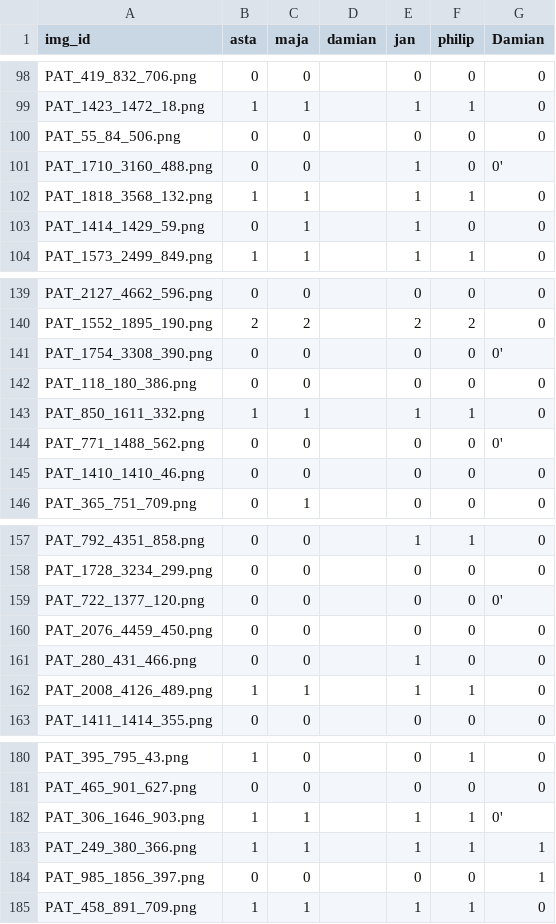
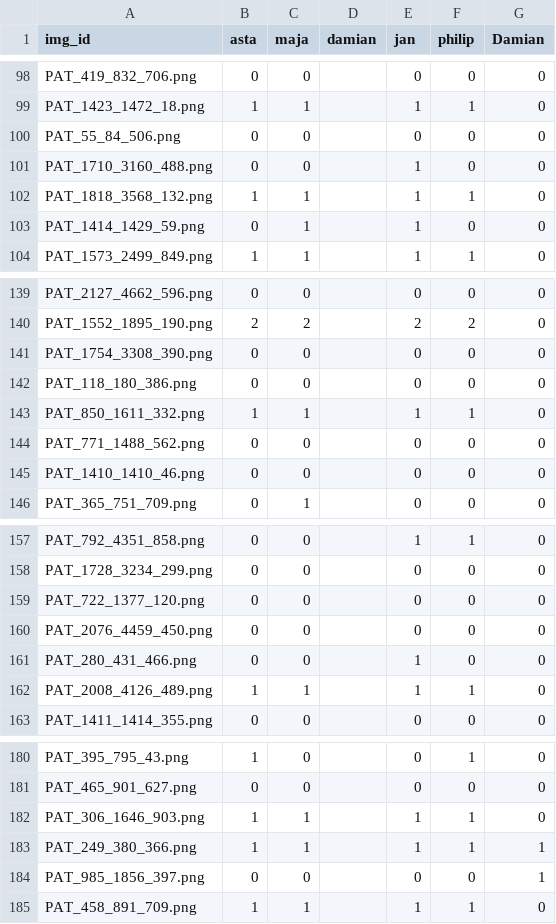
Before and after one commit to Damianmdcf/2025-FYP-Final-groupA, a CSV file: annotations/annotations.csv, drawn as a sheet; only a part is shown, gaps mark what is left out.

Commit message:
Fixing typos

```diff
--- a/annotations/annotations.csv
+++ b/annotations/annotations.csv
@@ -100,3 +100,3 @@ PAT_1423_1472_18.png,1,1,,1,1,0
 PAT_55_84_506.png,0,0,,0,0,0
-PAT_1710_3160_488.png,0,0,,1,0,0'
+PAT_1710_3160_488.png,0,0,,1,0,0
 PAT_1818_3568_132.png,1,1,,1,1,0
@@ -140,6 +140,6 @@ PAT_2127_4662_596.png,0,0,,0,0,0
 PAT_1552_1895_190.png,2,2,,2,2,0
-PAT_1754_3308_390.png,0,0,,0,0,0'
+PAT_1754_3308_390.png,0,0,,0,0,0
 PAT_118_180_386.png,0,0,,0,0,0
 PAT_850_1611_332.png,1,1,,1,1,0
-PAT_771_1488_562.png,0,0,,0,0,0'
+PAT_771_1488_562.png,0,0,,0,0,0
 PAT_1410_1410_46.png,0,0,,0,0,0
@@ -158,3 +158,3 @@ PAT_792_4351_858.png,0,0,,1,1,0
 PAT_1728_3234_299.png,0,0,,0,0,0
-PAT_722_1377_120.png,0,0,,0,0,0'
+PAT_722_1377_120.png,0,0,,0,0,0
 PAT_2076_4459_450.png,0,0,,0,0,0
@@ -181,3 +181,3 @@ PAT_395_795_43.png,1,0,,0,1,0
 PAT_465_901_627.png,0,0,,0,0,0
-PAT_306_1646_903.png,1,1,,1,1,0'
+PAT_306_1646_903.png,1,1,,1,1,0
 PAT_249_380_366.png,1,1,,1,1,1
```
